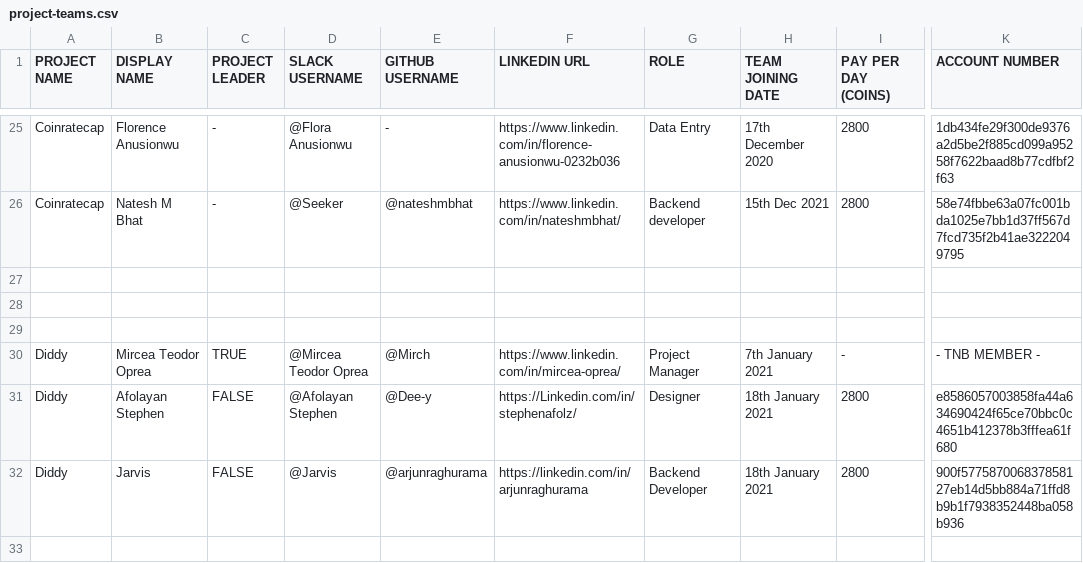
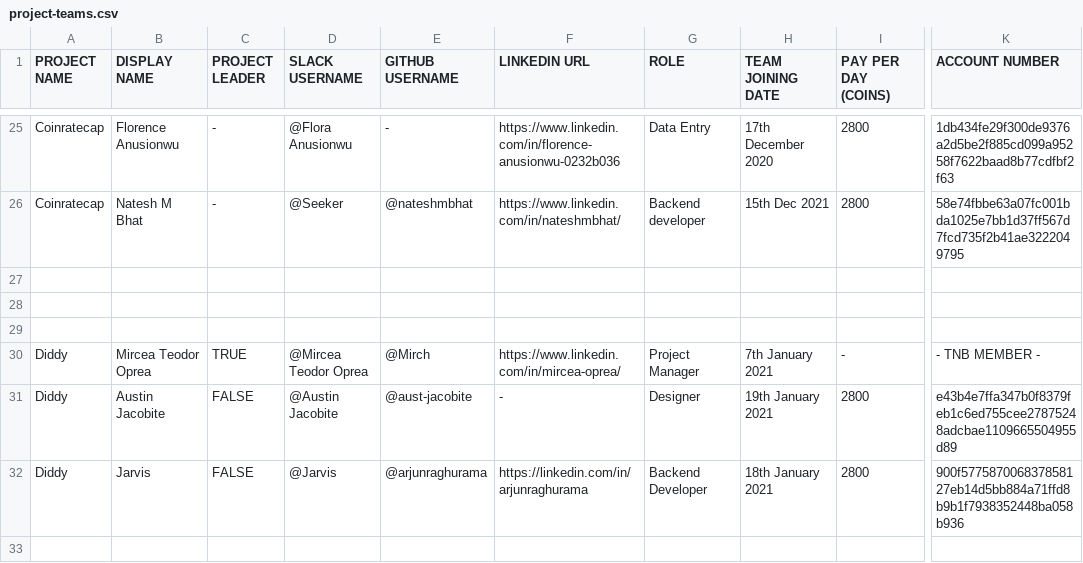
Before and after one commit to thenewboston-blockchain/Projects, a CSV file: CSVs/project-teams.csv, drawn as a sheet; only a part is shown, gaps mark what is left out; the diff names each change by its address in the sheet, - before the commit and + after, or states it on an @@ line.

Commit message:
Update project-teams.csv

```diff
--- a/CSVs/project-teams.csv
+++ b/CSVs/project-teams.csv
-B31 (DISPLAY NAME): Afolayan Stephen
+B31 (DISPLAY NAME): Austin Jacobite
-D31 (SLACK USERNAME): @Afolayan Stephen
+D31 (SLACK USERNAME): @Austin Jacobite
-E31 (GITHUB USERNAME): @Dee-y
+E31 (GITHUB USERNAME): @aust-jacobite
-F31 (LINKEDIN URL): https://Linkedin.com/in/stephenafolz/
+F31 (LINKEDIN URL): -
-H31 (TEAM JOINING DATE): 18th January 2021
+H31 (TEAM JOINING DATE): 19th January 2021
-K31 (ACCOUNT NUMBER): e8586057003858fa44a634690424f65ce70bbc0c4651b412378b3fffea61f680
+K31 (ACCOUNT NUMBER): e43b4e7ffa347b0f8379feb1c6ed755cee27875248adcbae1109665504955d89
```
